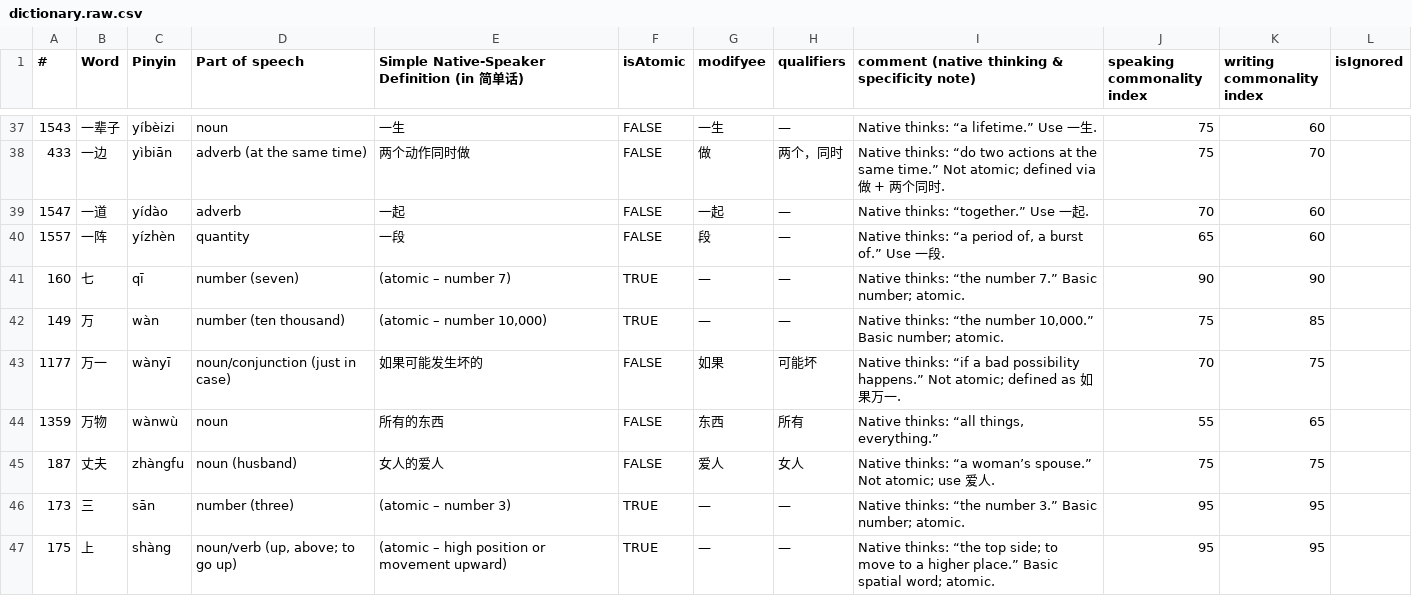
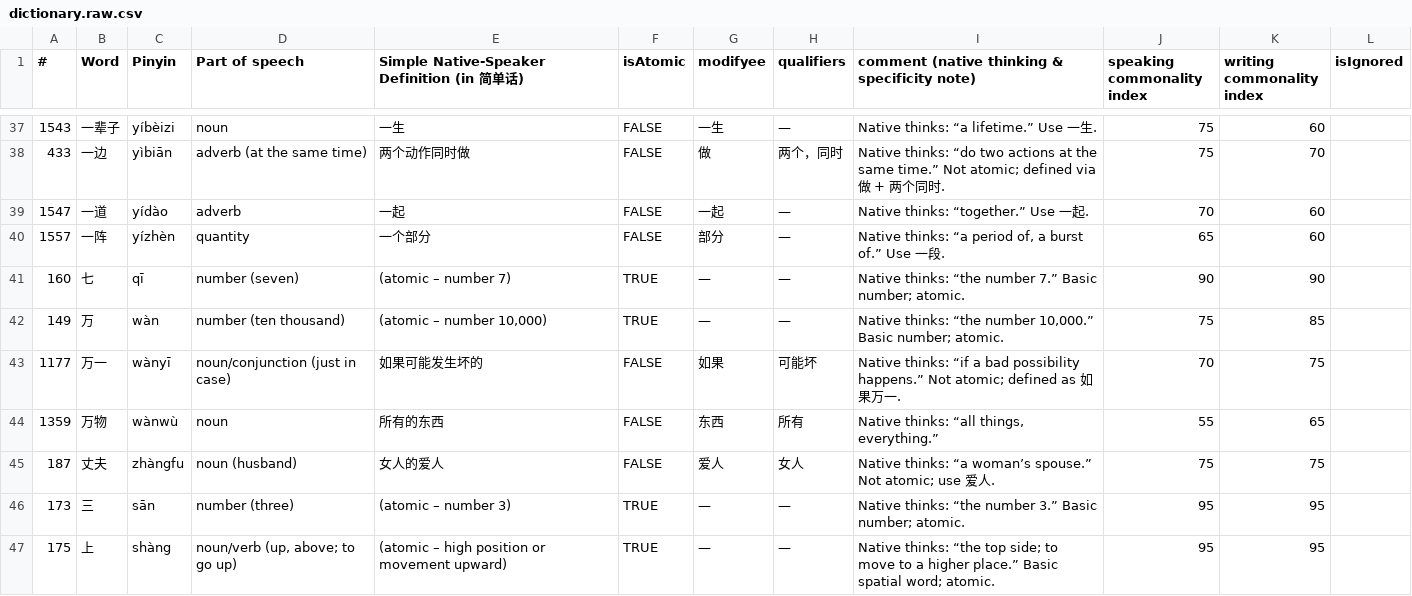
Before and after one commit to kino6052/jiandanhua-dictionary, a CSV file: src/dictionaries/dictionary.raw.csv, drawn as a sheet; only a part is shown, gaps mark what is left out; the diff covers the shown part only.

```diff
--- a/src/dictionaries/dictionary.raw.csv
+++ b/src/dictionaries/dictionary.raw.csv
@@ -39,3 +39,3 @@
 1547,一道,yídào,adverb,一起,FALSE,一起,—,Native thinks: “together.” Use 一起.,70,60,
-1557,一阵,yízhèn,quantity,一段,FALSE,段,—,"Native thinks: “a period of, a burst of.” Use 一段.",65,60,
+1557,一阵,yízhèn,quantity,一个部分,FALSE,部分,—,"Native thinks: “a period of, a burst of.” Use 一段.",65,60,
 160,七,qī,number (seven),(atomic – number 7),TRUE,—,—,Native thinks: “the number 7.” Basic number; atomic.,90,90,
```
Also changed, not shown: 1 added row, 1 removed row and 25 edited cells elsewhere in this file, 2 other files.
